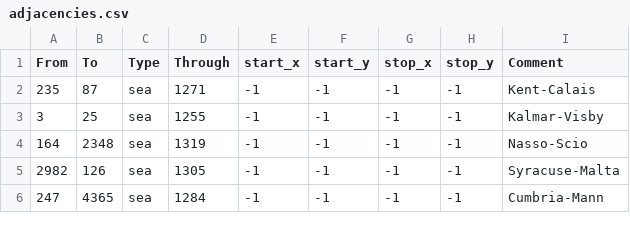
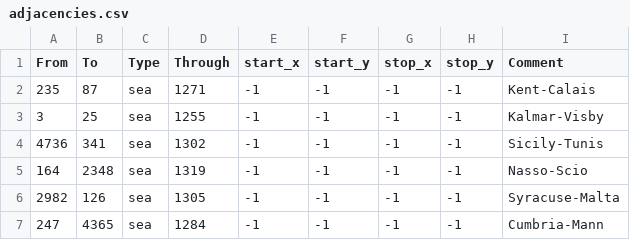
Before and after one commit to Red4113/Their-Finest-Bunda, a CSV file: mod/tfb/map/adjacencies.csv, drawn as a sheet; only a part is shown; the diff names each change by its address in the sheet, - before the commit and + after, or states it on an @@ line.

Commit message:
Added Sicily-Tunis

```diff
--- a/mod/tfb/map/adjacencies.csv
+++ b/mod/tfb/map/adjacencies.csv
+row 4: 4736 | 341 | sea | 1302 | -1 | -1 | -1 | -1 | Sicily-Tunis
```
